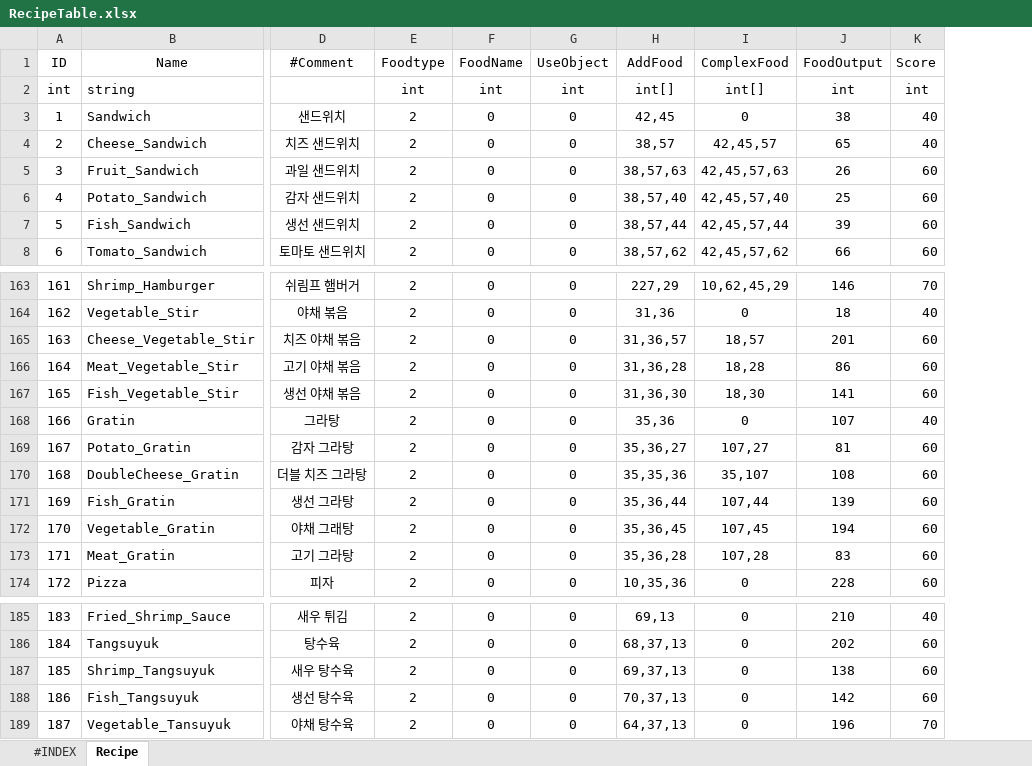
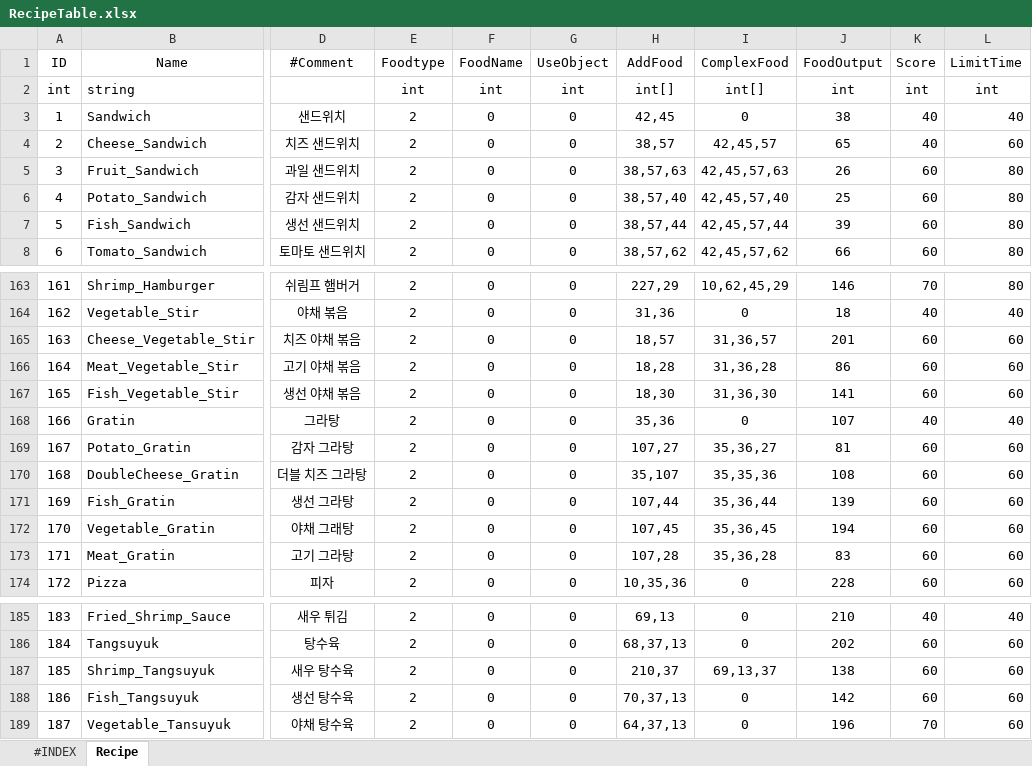
Before and after one commit to seunghak123/CookProject, an Excel workbook: ExcelConverter/ExcelFiles/RecipeTable.xlsx, sheet Recipe, drawn as a sheet; only a part is shown, gaps mark what is left out; values as stored, in another font and other column widths than the file's, no borders; charts and pictures not drawn; the diff names each change by its address in the sheet, - before the commit and + after, or states it on an @@ line.

Commit message:
[맘파]RecipeTable LimitTime 칼럼 추가

```diff
--- a/ExcelConverter/ExcelFiles/RecipeTable.xlsx (sheet Recipe)
+++ b/ExcelConverter/ExcelFiles/RecipeTable.xlsx (sheet Recipe)
+column L (LimitTime), rows 2-8: int | 40 | 60 | 80 | 80 | 80 | 80; rows 163-174: 80 | 40 | 60 | 60 | 60 | 40 | 60 | 60 | 60 | 60 | 60 | 60; rows 185-189: 40 | 60 | 60 | 60 | 60
-H165 (AddFood): 31,36,57
+H165 (AddFood): 18,57
-I165 (ComplexFood): 18,57
+I165 (ComplexFood): 31,36,57
-H166 (AddFood): 31,36,28
+H166 (AddFood): 18,28
-I166 (ComplexFood): 18,28
+I166 (ComplexFood): 31,36,28
-H167 (AddFood): 31,36,30
+H167 (AddFood): 18,30
-I167 (ComplexFood): 18,30
+I167 (ComplexFood): 31,36,30
-H169 (AddFood): 35,36,27
+H169 (AddFood): 107,27
-I169 (ComplexFood): 107,27
+I169 (ComplexFood): 35,36,27
-H170 (AddFood): 35,35,36
+H170 (AddFood): 35,107
-I170 (ComplexFood): 35,107
+I170 (ComplexFood): 35,35,36
-H171 (AddFood): 35,36,44
+H171 (AddFood): 107,44
-I171 (ComplexFood): 107,44
+I171 (ComplexFood): 35,36,44
-H172 (AddFood): 35,36,45
+H172 (AddFood): 107,45
-I172 (ComplexFood): 107,45
+I172 (ComplexFood): 35,36,45
-H173 (AddFood): 35,36,28
+H173 (AddFood): 107,28
-I173 (ComplexFood): 107,28
+I173 (ComplexFood): 35,36,28
-H187 (AddFood): 69,37,13
+H187 (AddFood): 210,37
-I187 (ComplexFood): 0
+I187 (ComplexFood): 69,13,37
```
Also changed, not shown: sheet #INDEX.
